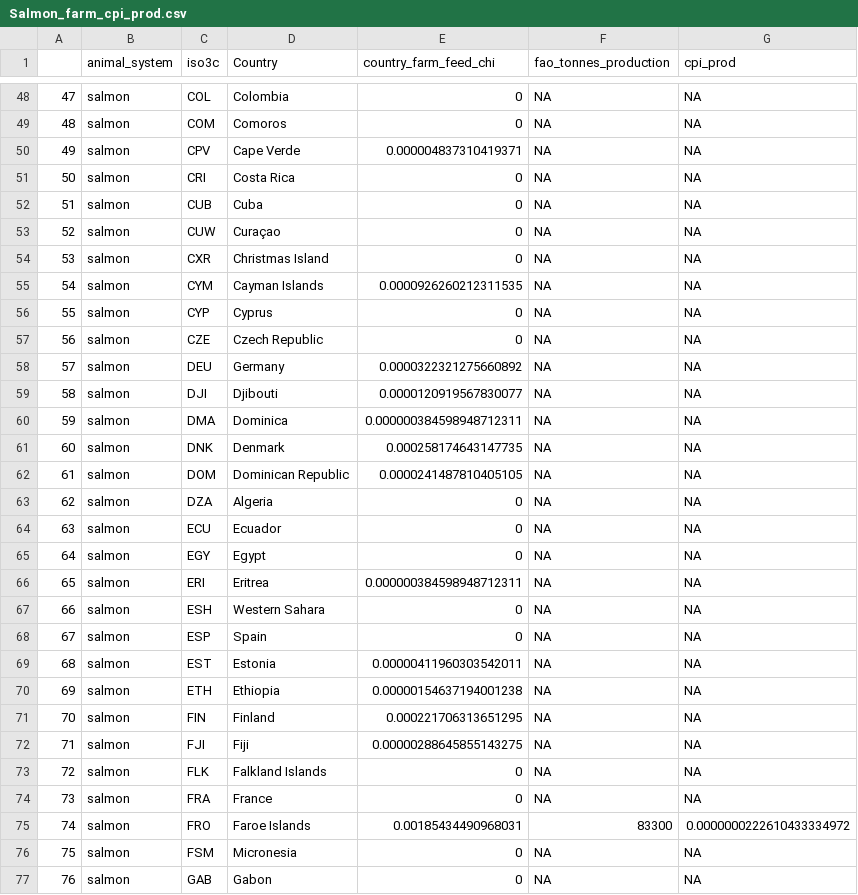
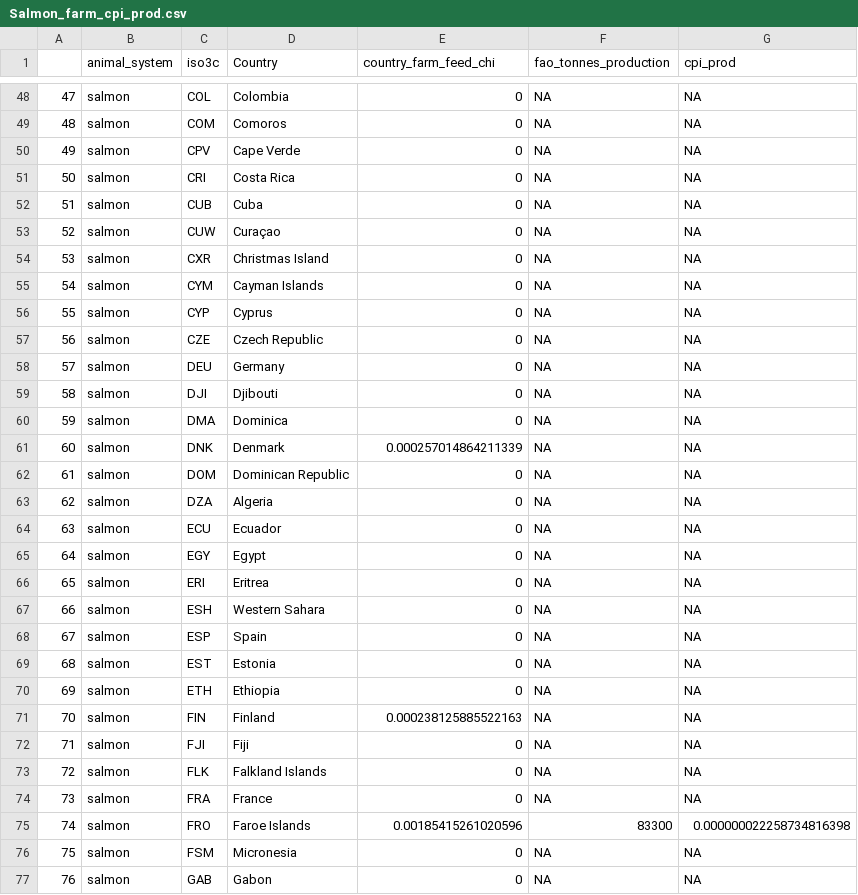
Before and after one commit to OHI-Science/chicken_salmon_v2, a CSV file: _analysis/output_data/Salmon_farm_cpi_prod.csv, drawn as a sheet; only a part is shown, gaps mark what is left out; the diff covers the shown part only.

```diff
--- a/_analysis/output_data/Salmon_farm_cpi_prod.csv
+++ b/_analysis/output_data/Salmon_farm_cpi_prod.csv
@@ -49,3 +49,3 @@
 "48","salmon","COM","Comoros",0,NA,NA
-"49","salmon","CPV","Cape Verde",0.000004837310419371,NA,NA
+"49","salmon","CPV","Cape Verde",0,NA,NA
 "50","salmon","CRI","Costa Rica",0,NA,NA
@@ -54,10 +54,10 @@
 "53","salmon","CXR","Christmas Island",0,NA,NA
-"54","salmon","CYM","Cayman Islands",0.0000926260212311535,NA,NA
+"54","salmon","CYM","Cayman Islands",0,NA,NA
 "55","salmon","CYP","Cyprus",0,NA,NA
 "56","salmon","CZE","Czech Republic",0,NA,NA
-"57","salmon","DEU","Germany",0.0000322321275660892,NA,NA
-"58","salmon","DJI","Djibouti",0.0000120919567830077,NA,NA
-"59","salmon","DMA","Dominica",0.000000384598948712311,NA,NA
-"60","salmon","DNK","Denmark",0.000258174643147735,NA,NA
-"61","salmon","DOM","Dominican Republic",0.0000241487810405105,NA,NA
+"57","salmon","DEU","Germany",0,NA,NA
+"58","salmon","DJI","Djibouti",0,NA,NA
+"59","salmon","DMA","Dominica",0,NA,NA
+"60","salmon","DNK","Denmark",0.000257014864211339,NA,NA
+"61","salmon","DOM","Dominican Republic",0,NA,NA
 "62","salmon","DZA","Algeria",0,NA,NA
@@ -65,12 +65,12 @@
 "64","salmon","EGY","Egypt",0,NA,NA
-"65","salmon","ERI","Eritrea",0.000000384598948712311,NA,NA
+"65","salmon","ERI","Eritrea",0,NA,NA
 "66","salmon","ESH","Western Sahara",0,NA,NA
 "67","salmon","ESP","Spain",0,NA,NA
-"68","salmon","EST","Estonia",0.00000411960303542011,NA,NA
-"69","salmon","ETH","Ethiopia",0.00000154637194001238,NA,NA
-"70","salmon","FIN","Finland",0.000221706313651295,NA,NA
-"71","salmon","FJI","Fiji",0.00000288645855143275,NA,NA
+"68","salmon","EST","Estonia",0,NA,NA
+"69","salmon","ETH","Ethiopia",0,NA,NA
+"70","salmon","FIN","Finland",0.000238125885522163,NA,NA
+"71","salmon","FJI","Fiji",0,NA,NA
 "72","salmon","FLK","Falkland Islands",0,NA,NA
 "73","salmon","FRA","France",0,NA,NA
-"74","salmon","FRO","Faroe Islands",0.00185434490968031,83300,0.0000000222610433334972
+"74","salmon","FRO","Faroe Islands",0.00185415261020596,83300,0.000000022258734816398
 "75","salmon","FSM","Micronesia",0,NA,NA
```
Also changed, not shown: 61 edited cells elsewhere in this file, _analysis/figures/Country_results/Broiler_country_cpi.csv, _analysis/figures/Country_results/Salmon_country_cpi.csv, 5 other files.
